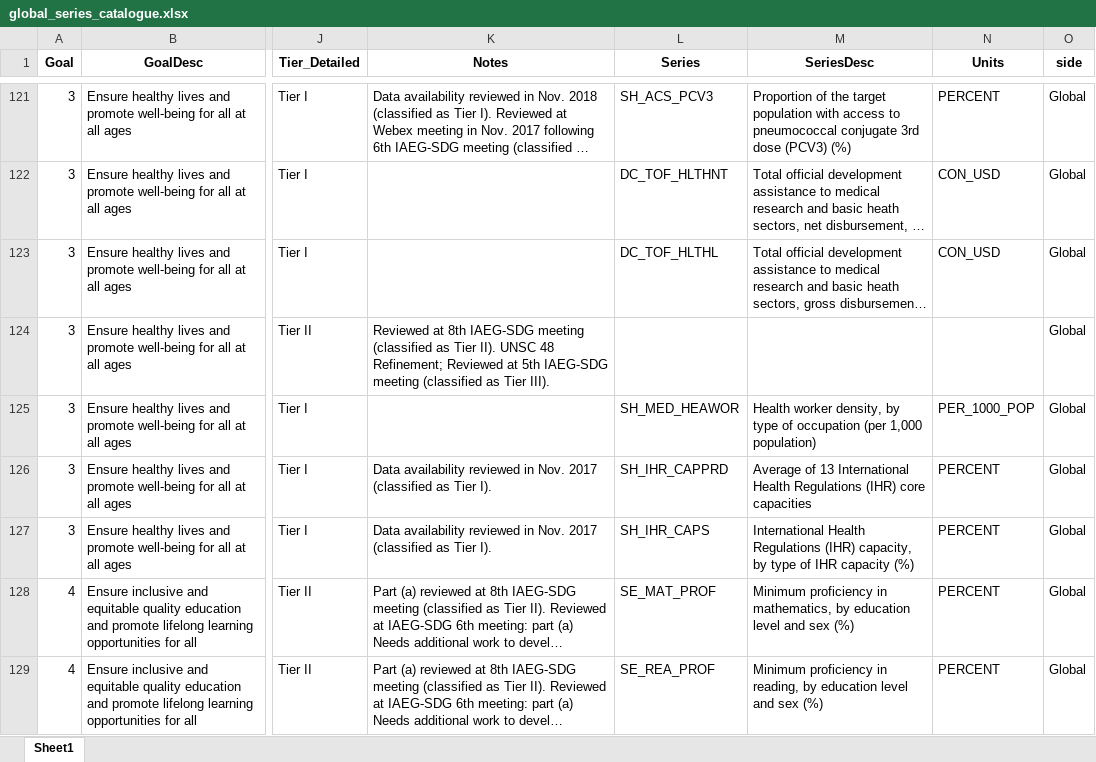
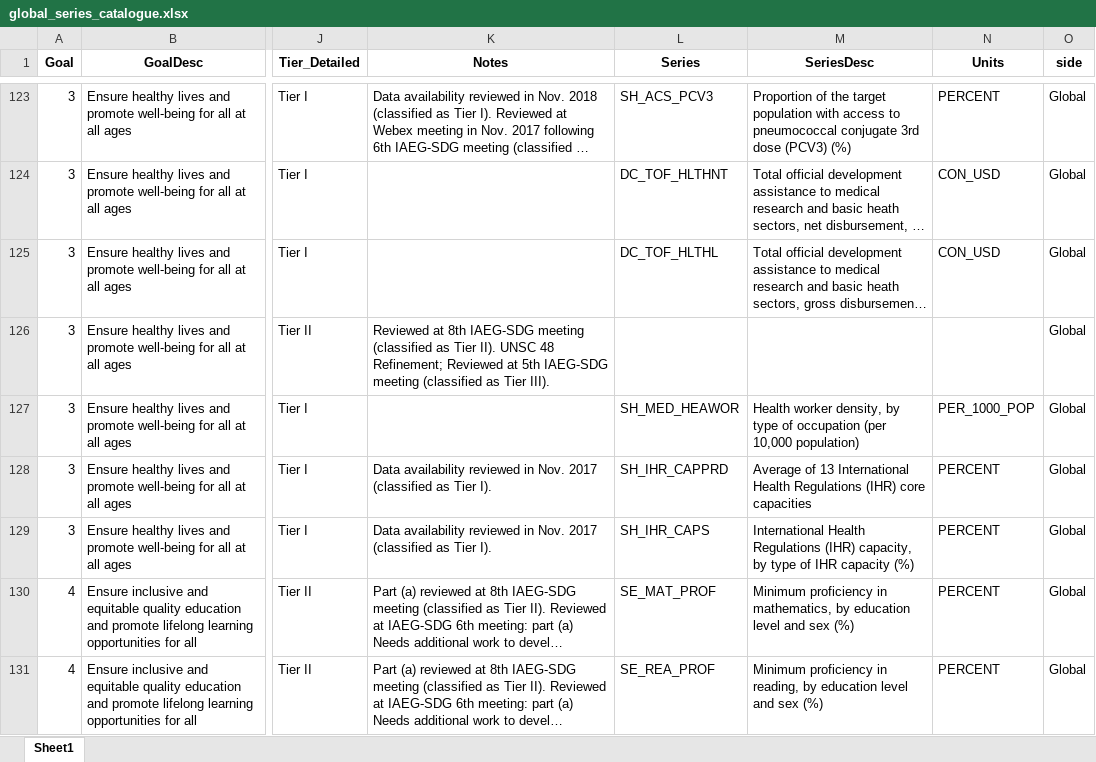
Before and after one commit to UNStats/PCBS, an Excel workbook: Global Indicator Framework/global_series_catalogue.xlsx, sheet Sheet1, drawn as a sheet; only a part is shown, gaps mark what is left out; long unchanged cells end in …; values as stored, in another font and other column widths than the file's, no borders; addresses are those after the commit; the diff covers the shown part only; the diff names each change by its address in the sheet, - before the commit and + after, or states it on an @@ line.

```diff
--- a/Global Indicator Framework/global_series_catalogue.xlsx (sheet Sheet1)
+++ b/Global Indicator Framework/global_series_catalogue.xlsx (sheet Sheet1)
-M127 (SeriesDesc): …occupation (per 1,000 population)
+M127 (SeriesDesc): …occupation (per 10,000 population)
```
Also changed, not shown: 15 added rows, 6 removed rows and 38 edited cells elsewhere in this sheet, 3 other files.
